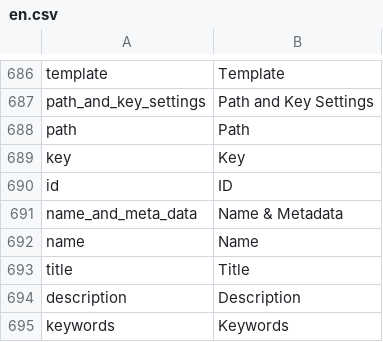
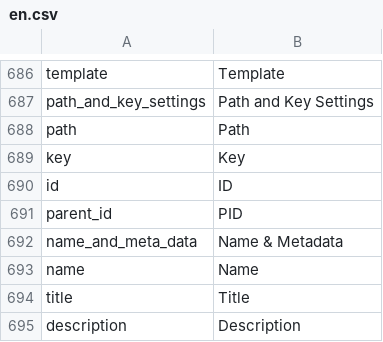
Before and after one commit to pimcore/pimcore, a CSV file: pimcore/config/texts/en.csv, drawn as a sheet; only a part is shown, gaps mark what is left out; the shorter side is filled out with more unchanged rows; the diff names each change by its address in the sheet, - before the commit and + after, or states it on an @@ line.

Commit message:
show parent ID in addition to object ID
git-svn-id: http://www.pimcore.org/svn/pimcore/private/core/trunk@2716 1f8fe7d8-47f0-464c-8d0a-336f4953ab05

```diff
--- a/pimcore/config/texts/en.csv
+++ b/pimcore/config/texts/en.csv
+row 691: parent_id | PID
```
Also changed, not shown: 2 other files.
